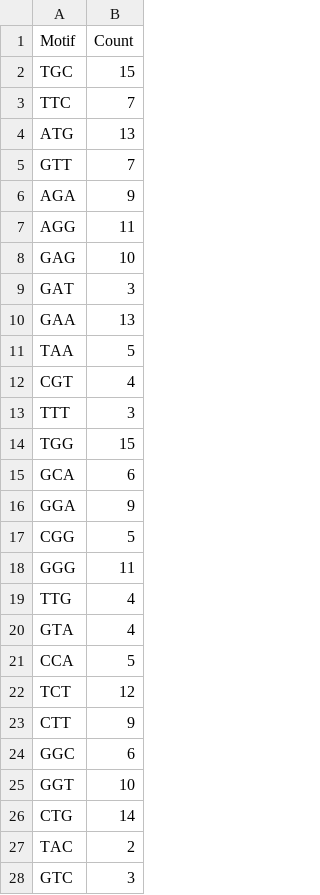
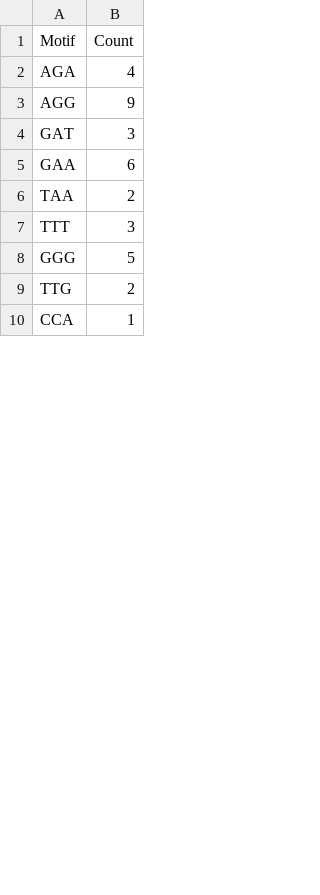
Before and after one commit to eleonore-schneeg/Task, a CSV file: results/Pancreas_STL002.small/end_motif_distribution.csv, drawn as a sheet; only a part is shown; the diff covers the shown part only.

```diff
--- a/results/Pancreas_STL002.small/end_motif_distribution.csv
+++ b/results/Pancreas_STL002.small/end_motif_distribution.csv
@@ -1,28 +1,10 @@
 Motif,Count
-TGC,15
-TTC,7
-ATG,13
-GTT,7
-AGA,9
-AGG,11
-GAG,10
+AGA,4
+AGG,9
 GAT,3
-GAA,13
-TAA,5
-CGT,4
+GAA,6
+TAA,2
 TTT,3
-TGG,15
-GCA,6
-GGA,9
-CGG,5
-GGG,11
-TTG,4
-GTA,4
-CCA,5
-TCT,12
-CTT,9
-GGC,6
-GGT,10
-CTG,14
-TAC,2
-GTC,3
+GGG,5
+TTG,2
+CCA,1
```
Also changed, not shown: 23 added rows, 13 removed rows and 20 edited cells elsewhere in this file, results/Lung_STL002.small/end_motif_enrichment.csv, results/Lung_STL002.small/start_motif_enrichment.csv, 48 other files.
